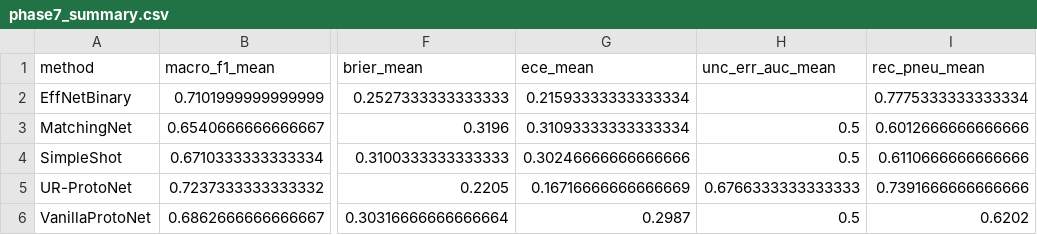
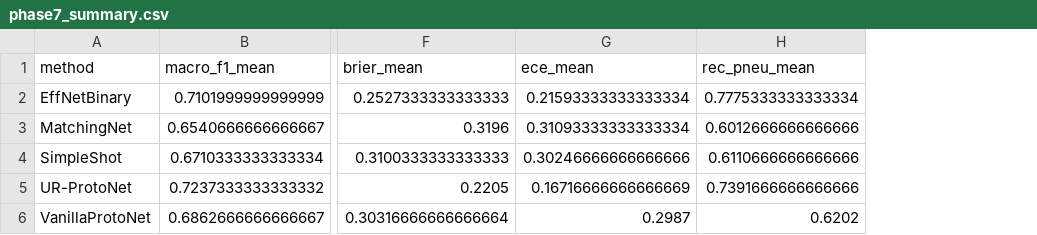
Before and after one commit to ABRUBAB/UR-ProtoNet, a CSV file: results/phase7_summary.csv, drawn as a sheet; only a part is shown, gaps mark what is left out; the diff names each change by its address in the sheet, - before the commit and + after, or states it on an @@ line.

```diff
--- a/results/phase7_summary.csv
+++ b/results/phase7_summary.csv
-column H (unc_err_auc_mean), rows 3-6: 0.5 | 0.5 | 0.6766333333333333 | 0.5
```
Also changed, not shown: results/phase6_abstention_chexpert.csv, results/phase6_abstention_cxr_val.csv, 16 other files.
